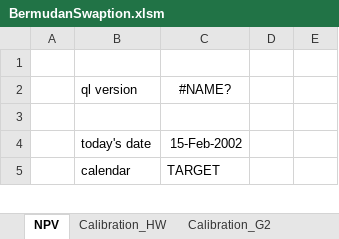
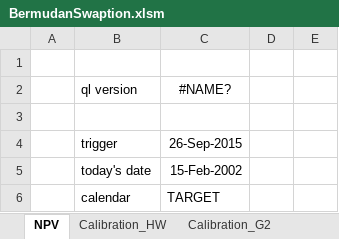
Before and after one commit to eehlers/QuantLibXL, an Excel workbook: Workbooks/BermudanSwaption.xlsm, sheet NPV, drawn as a sheet; only a part is shown; values as stored, in another font and other column widths than the file's, no borders; the diff names each change by its address in the sheet, - before the commit and + after, or states it on an @@ line.

Commit message:
trigger incremental recalc at startup, mark wb saved on exit

```diff
--- a/Workbooks/BermudanSwaption.xlsm (sheet NPV)
+++ b/Workbooks/BermudanSwaption.xlsm (sheet NPV)
+row 4:  | trigger | 26-Sep-2015
```
Also changed, not shown: formulas that keep their value.
